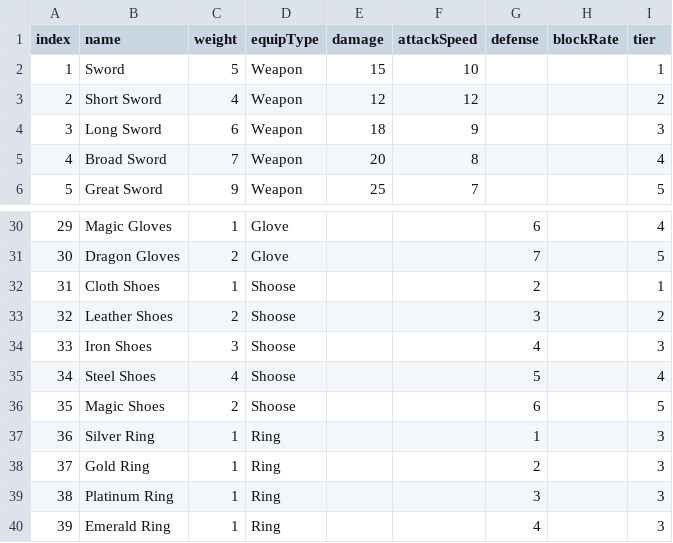
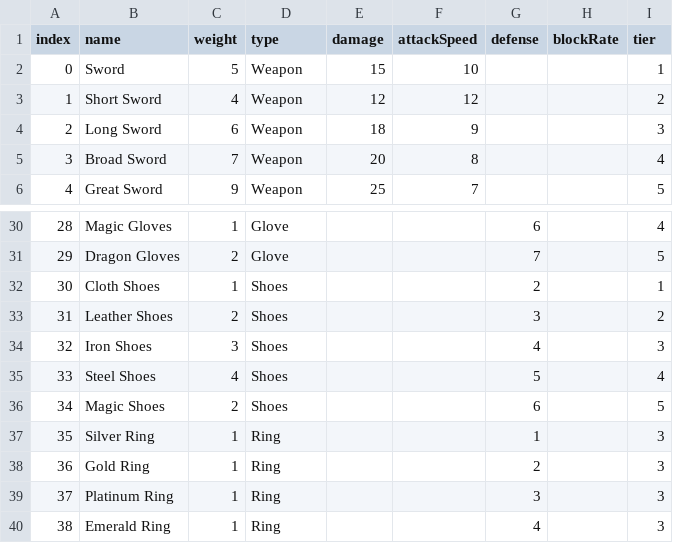
Before and after one commit to Althep/FirstProject_Rework, a CSV file: Assets/Resources/EquipItemData.csv, drawn as a sheet; only a part is shown, gaps mark what is left out; the diff names each change by its address in the sheet, - before the commit and + after, or states it on an @@ line.

```diff
--- a/Assets/Resources/EquipItemData.csv
+++ b/Assets/Resources/EquipItemData.csv
-D1: equipType
+D1: type
@@ column A (index) renumbered from row 2 down @@
-D32:D36 (type): Shoose
+D32:D36 (type): Shoes
```
Also changed, not shown: Assets/Resources/ConsumItemData.csv, 22 other files.
